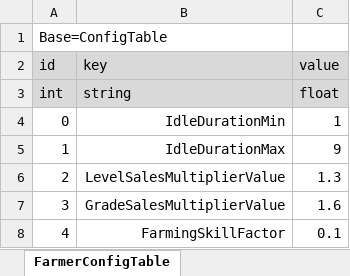
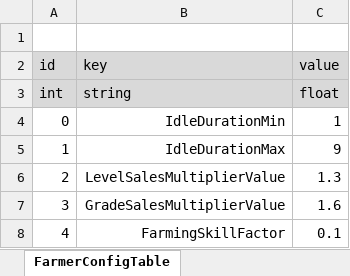
Before and after one commit to ssal-bab/ProjectF, an Excel workbook: DataTable/FarmerConfigTable.xlsx, sheet FarmerConfigTable, drawn as a sheet; values as stored, in another font and other column widths than the file's, no borders; the diff names each change by its address in the sheet, - before the commit and + after, or states it on an @@ line.

```diff
--- a/DataTable/FarmerConfigTable.xlsx (sheet FarmerConfigTable)
+++ b/DataTable/FarmerConfigTable.xlsx (sheet FarmerConfigTable)
-A1 (id): Base=ConfigTable
+A1 (id): (empty)
```
Also changed, not shown: DataTable/FarmerLevelupGoldTable.xlsx, DataTable/FarmerStatTable.xlsx, 1 other file.
